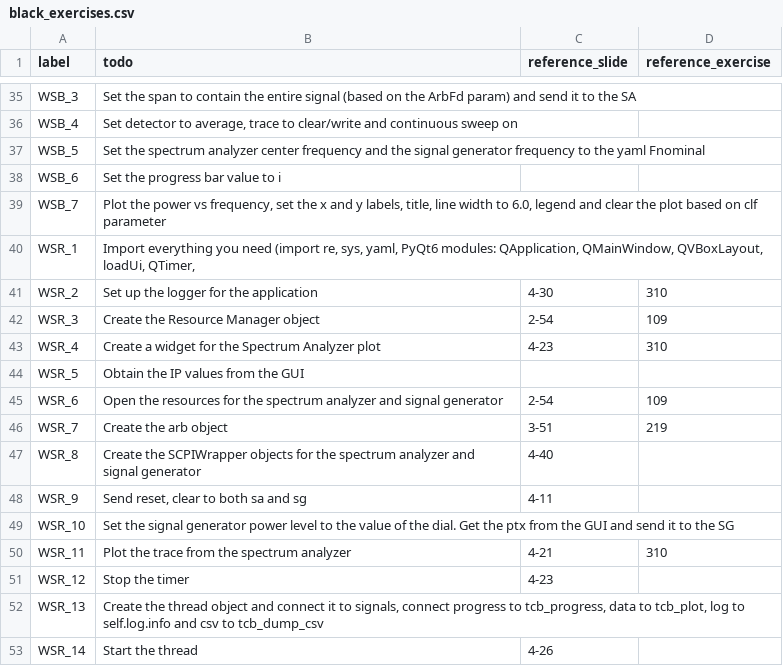
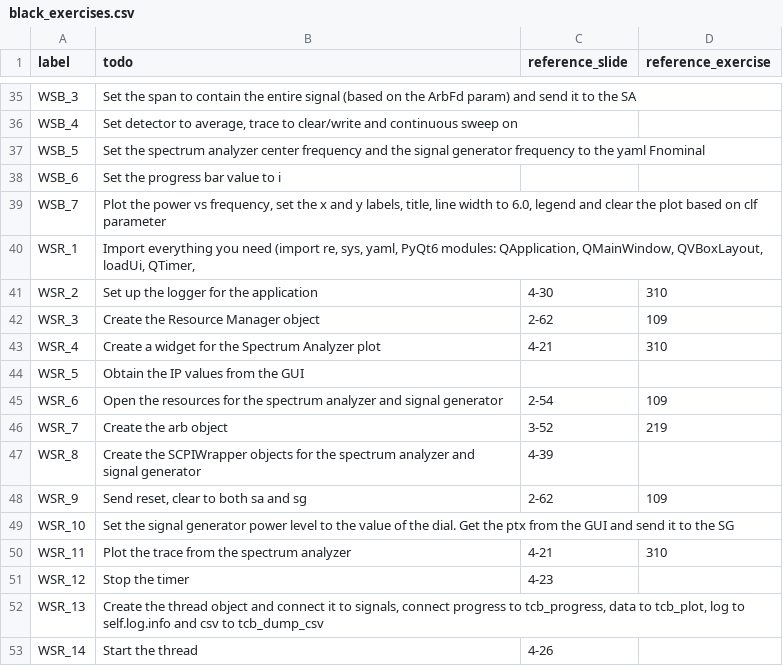
Before and after one commit to nt11/python_rf_course_pub, a CSV file: Exercises/workshop/black_exercises.csv, drawn as a sheet; only a part is shown, gaps mark what is left out.

Commit message:
Workshop fixes for Dec 2025, red and above

```diff
--- a/Exercises/workshop/black_exercises.csv
+++ b/Exercises/workshop/black_exercises.csv
@@ -41,9 +41,9 @@ WSR_1,"Import everything you need (import re, sys, yaml, PyQt6 modules: QApplica
 WSR_2,Set up the logger for the application,4-30,310
-WSR_3,Create the Resource Manager object,2-54,109
-WSR_4,Create a widget for the Spectrum Analyzer plot,4-23,310
+WSR_3,Create the Resource Manager object,2-62,109
+WSR_4,Create a widget for the Spectrum Analyzer plot,4-21,310
 WSR_5,Obtain the IP values from the GUI,,
 WSR_6,Open the resources for the spectrum analyzer and signal generator,2-54,109
-WSR_7,Create the arb object,3-51,219
-WSR_8,Create the SCPIWrapper objects for the spectrum analyzer and signal generator,4-40,
-WSR_9,"Send reset, clear to both sa and sg",4-11,
+WSR_7,Create the arb object,3-52,219
+WSR_8,Create the SCPIWrapper objects for the spectrum analyzer and signal generator,4-39,
+WSR_9,"Send reset, clear to both sa and sg",2-62,109
 WSR_10,Set the signal generator power level to the value of the dial. Get the ptx from the GUI and send it to the SG,,
```
Also changed, not shown: Exercises/workshop/red_exercises.csv, 8 other files.
